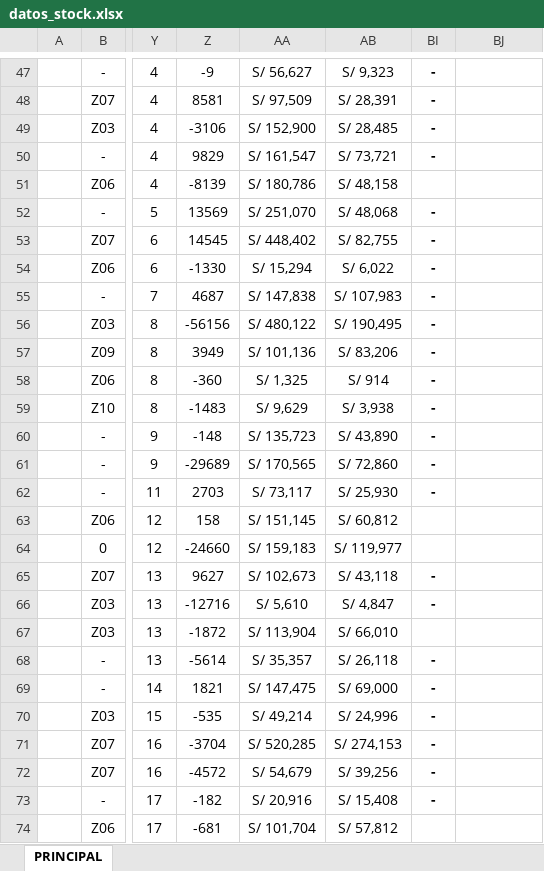
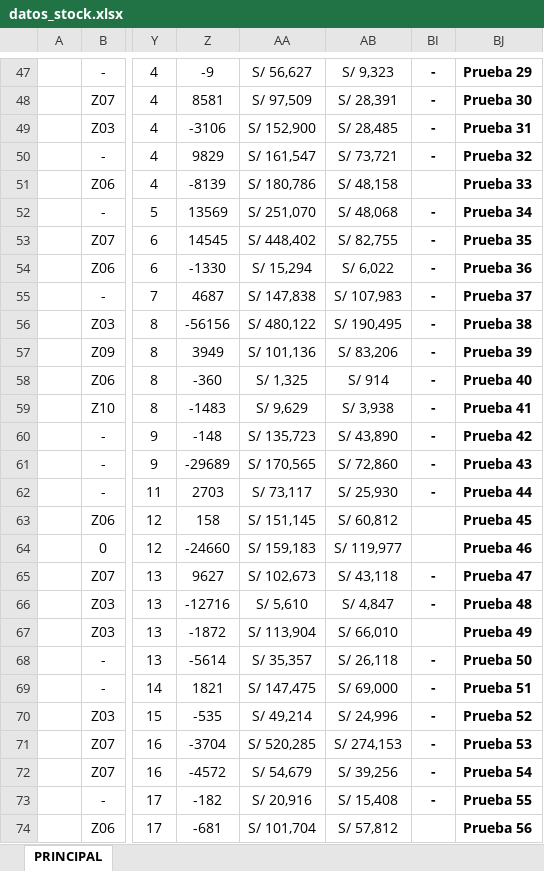
Before and after one commit to Miguel9780/Mi-App-Stock, an Excel workbook: datos_stock.xlsx, sheet PRINCIPAL, drawn as a sheet; only a part is shown, gaps mark what is left out; values as stored, in another font and other column widths than the file's, no borders; conditional formats and table styles not drawn; the diff covers the shown part only; the diff names each change by its address in the sheet, - before the commit and + after, or states it on an @@ line.

```diff
--- a/datos_stock.xlsx (sheet PRINCIPAL)
+++ b/datos_stock.xlsx (sheet PRINCIPAL)
-BJ47: (empty)
+BJ47: Prueba 29
-BJ48: (empty)
+BJ48: Prueba 30
-BJ49: (empty)
+BJ49: Prueba 31
-BJ50: (empty)
+BJ50: Prueba 32
-BJ51: (empty)
+BJ51: Prueba 33
-BJ52: (empty)
+BJ52: Prueba 34
-BJ53: (empty)
+BJ53: Prueba 35
-BJ54: (empty)
+BJ54: Prueba 36
-BJ55: (empty)
+BJ55: Prueba 37
-BJ56: (empty)
+BJ56: Prueba 38
-BJ57: (empty)
+BJ57: Prueba 39
-BJ58: (empty)
+BJ58: Prueba 40
-BJ59: (empty)
+BJ59: Prueba 41
-BJ60: (empty)
+BJ60: Prueba 42
-BJ61: (empty)
+BJ61: Prueba 43
-BJ62: (empty)
+BJ62: Prueba 44
-BJ63: (empty)
+BJ63: Prueba 45
-BJ64: (empty)
+BJ64: Prueba 46
-BJ65: (empty)
+BJ65: Prueba 47
-BJ66: (empty)
+BJ66: Prueba 48
-BJ67: (empty)
+BJ67: Prueba 49
-BJ68: (empty)
+BJ68: Prueba 50
-BJ69: (empty)
+BJ69: Prueba 51
-BJ70: (empty)
+BJ70: Prueba 52
-BJ71: (empty)
+BJ71: Prueba 53
-BJ72: (empty)
+BJ72: Prueba 54
-BJ73: (empty)
+BJ73: Prueba 55
-BJ74: (empty)
+BJ74: Prueba 56
```
Also changed, not shown: 493 edited cells elsewhere in this sheet.
